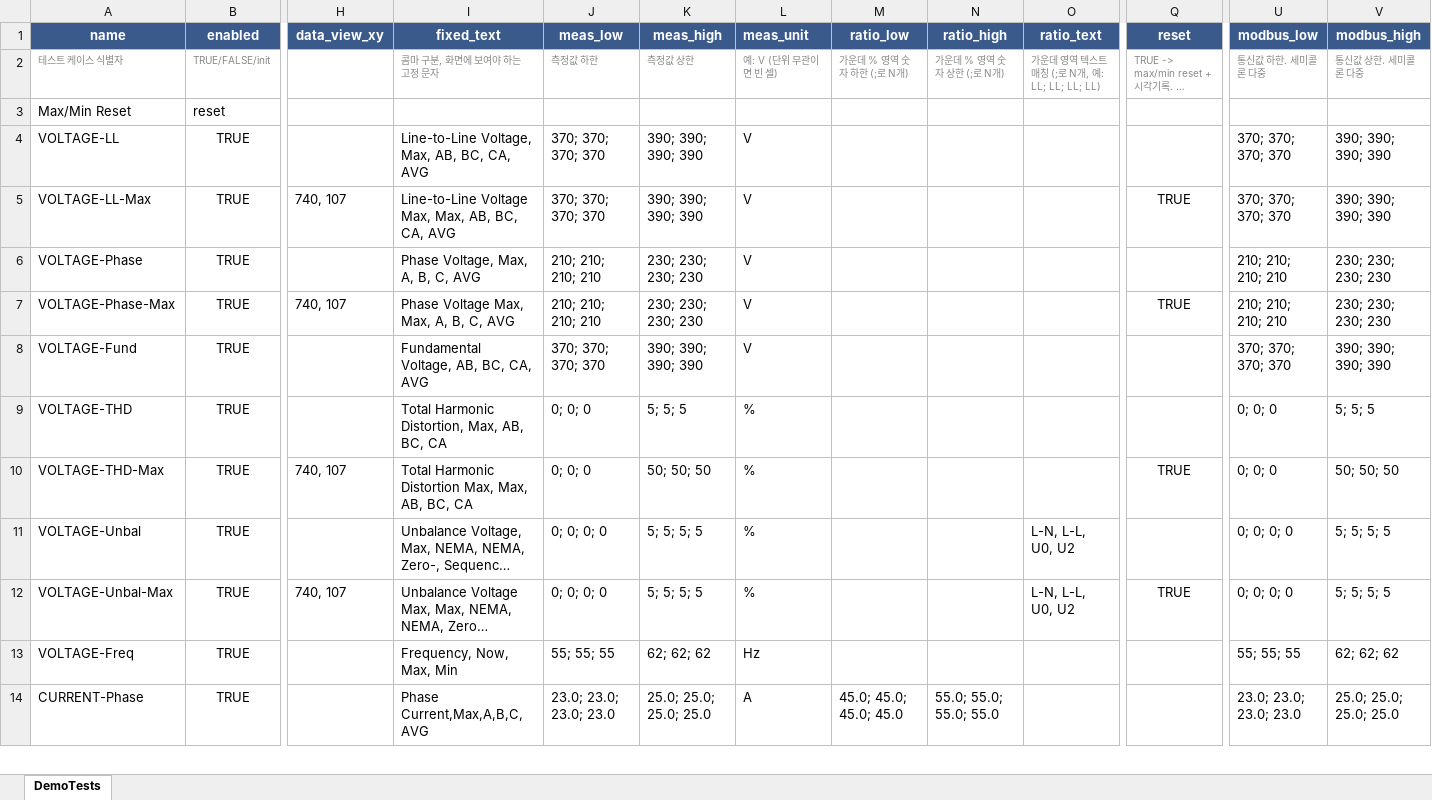
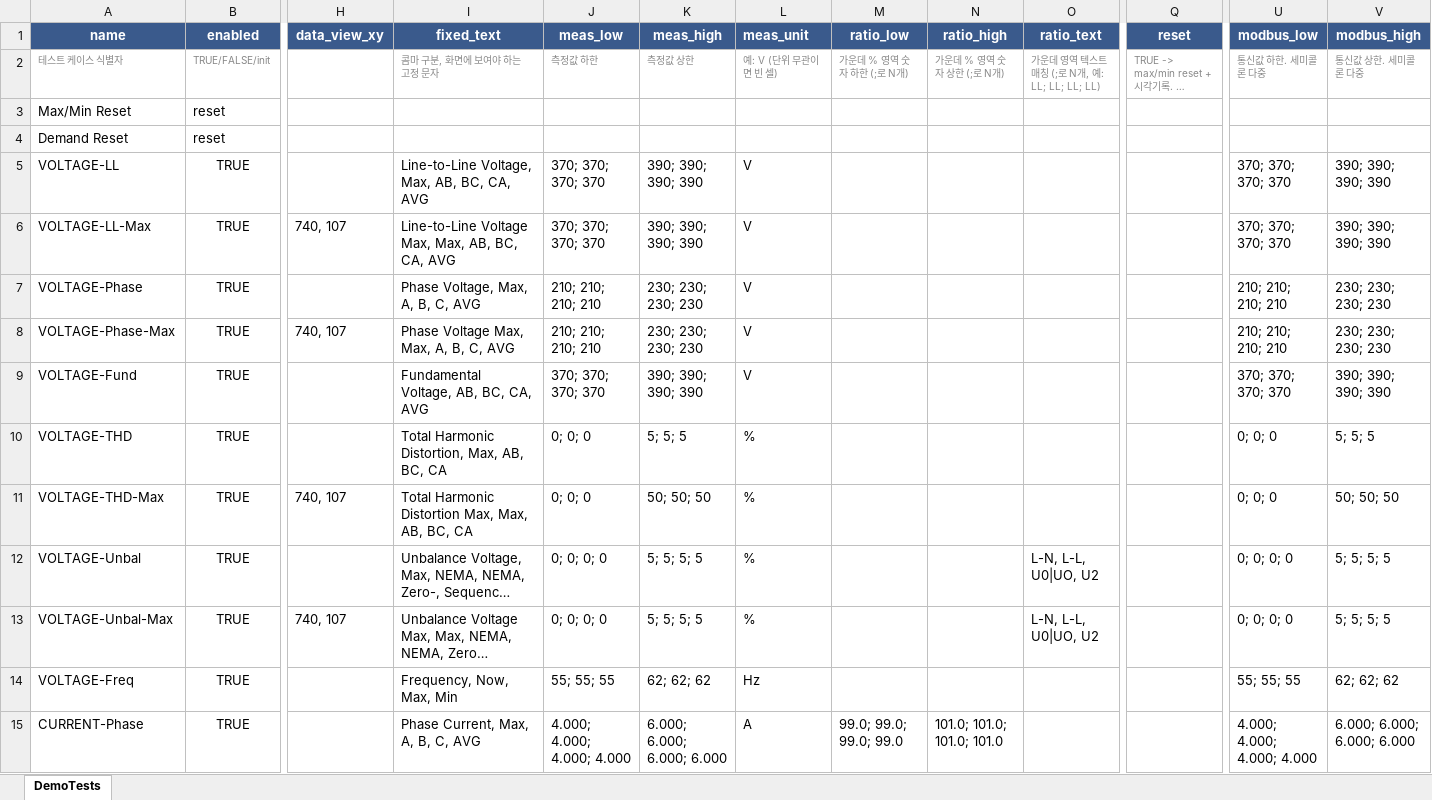
Before and after one commit to badpooh/VisionOCR, an Excel workbook: config/A2700/Demo_Test_A2700M.xlsx, sheet DemoTests, drawn as a sheet; only a part is shown, gaps mark what is left out; long unchanged cells end in …; values as stored, in another font and other column widths than the file's, no borders; conditional formats not drawn; addresses are those after the commit; rows hold the shown columns only; the diff covers the shown part only; the diff names each change by its address in the sheet, - before the commit and + after, or states it on an @@ line.

```diff
--- a/config/A2700/Demo_Test_A2700M.xlsx (sheet DemoTests)
+++ b/config/A2700/Demo_Test_A2700M.xlsx (sheet DemoTests)
+row 4: Demand Reset | reset
-Q6 (reset): TRUE
+Q6 (reset): (empty)
-Q8 (reset): TRUE
+Q8 (reset): (empty)
-Q11 (reset): TRUE
+Q11 (reset): (empty)
-O12:O13 (ratio_text): L-N, L-L, U0, U2
+O12:O13 (ratio_text): L-N, L-L, U0|UO, U2
-Q13 (reset): TRUE
+Q13 (reset): (empty)
-I15 (fixed_text): Phase Current,Max,A,B,C,AVG
+I15 (fixed_text): Phase Current, Max, A, B, C, AVG
-J15 (meas_low): 23.0; 23.0; 23.0; 23.0
+J15 (meas_low): 4.000; 4.000; 4.000; 4.000
-K15 (meas_high): 25.0; 25.0; 25.0; 25.0
+K15 (meas_high): 6.000; 6.000; 6.000; 6.000
-M15 (ratio_low): 45.0; 45.0; 45.0; 45.0
+M15 (ratio_low): 99.0; 99.0; 99.0; 99.0
-N15 (ratio_high): 55.0; 55.0; 55.0; 55.0
+N15 (ratio_high): 101.0; 101.0; 101.0; 101.0
-U15 (modbus_low): 23.0; 23.0; 23.0; 23.0
+U15 (modbus_low): 4.000; 4.000; 4.000; 4.000
-V15 (modbus_high): 25.0; 25.0; 25.0; 25.0
+V15 (modbus_high): 6.000; 6.000; 6.000; 6.000
```
Also changed, not shown: 4 added rows, 4 removed rows and 73 edited cells elsewhere in this sheet, config/A2700/Defaults_A2700M.xlsx, 11 other files.
